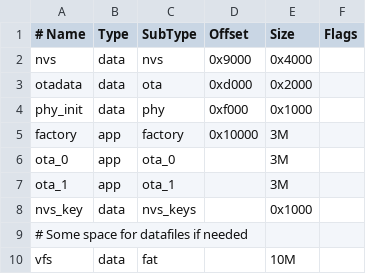
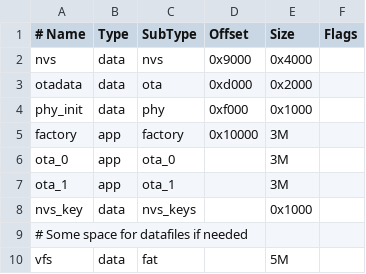
Before and after one commit to disobeyfi/micropython, a CSV file: ports/esp32/disobey-2025-partitions.csv, drawn as a sheet.

```diff
--- a/ports/esp32/disobey-2025-partitions.csv
+++ b/ports/esp32/disobey-2025-partitions.csv
@@ -9,2 +9,2 @@ nvs_key,  data, nvs_keys, ,        0x1000
 # Some space for datafiles if needed
-vfs,      data, fat,     , 10M,
+vfs,      data, fat,     , 5M,
```
Also changed, not shown: 1 other file.
